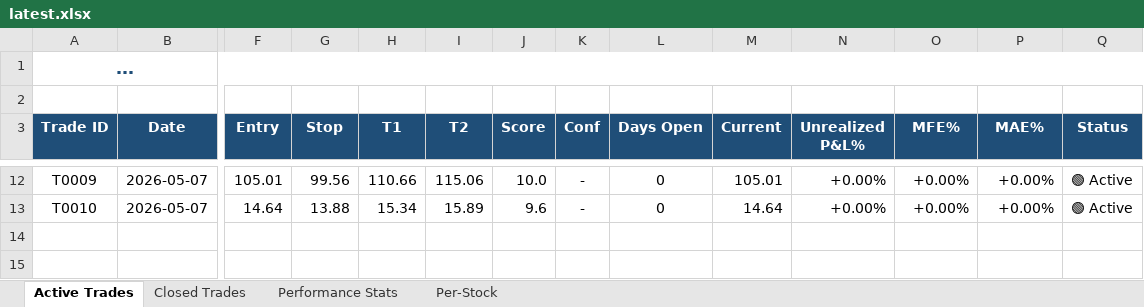
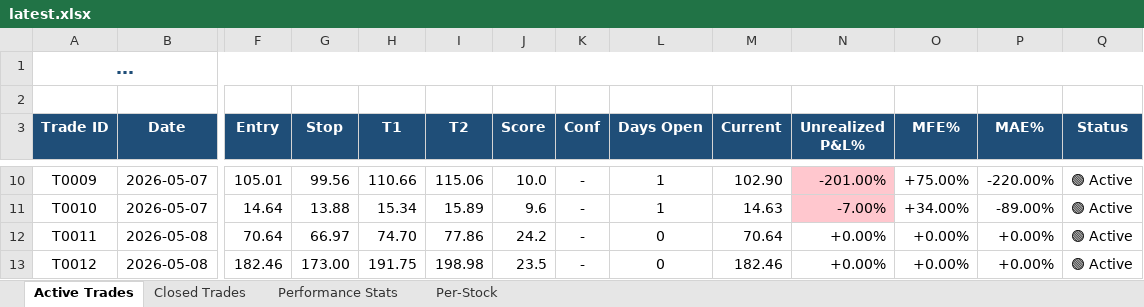
Before and after one commit to dhaher3337-debug/tadawul-swing, an Excel workbook: paper_trades/latest.xlsx, sheet Active Trades, drawn as a sheet; only a part is shown, gaps mark what is left out; long unchanged cells end in …; values as stored, in another font and other column widths than the file's, no borders; addresses are those after the commit; rows hold the shown columns only; the diff covers the shown part only; the diff names each change by its address in the sheet, - before the commit and + after, or states it on an @@ line.

```diff
--- a/paper_trades/latest.xlsx (sheet Active Trades)
+++ b/paper_trades/latest.xlsx (sheet Active Trades)
-L10:L11 (Days Open): 0
+L10:L11 (Days Open): 1
-M10 (Current): 105.01
+M10 (Current): 102.90
-N10 (Unrealized P&L%): +0.00%
+N10 (Unrealized P&L%): -201.00%
-N10:N11 fill: none
+N10:N11 fill: #FFC7CE
-O10 (MFE%): +0.00%
+O10 (MFE%): +75.00%
-P10 (MAE%): +0.00%
+P10 (MAE%): -220.00%
-M11 (Current): 14.64
+M11 (Current): 14.63
-N11 (Unrealized P&L%): +0.00%
+N11 (Unrealized P&L%): -7.00%
-O11 (MFE%): +0.00%
+O11 (MFE%): +34.00%
-P11 (MAE%): +0.00%
+P11 (MAE%): -89.00%
+row 12: T0011 | 2026-05-08 | 70.64 | 66.97 | 74.70 | 77.86 | 24.2 | - | 0 | 70.64 | +0.00% | +0.00% | +0.00% | 🟢 Active
+row 13: T0012 | 2026-05-08 | 182.46 | 173.00 | 191.75 | 198.98 | 23.5 | - | 0 | 182.46 | +0.00% | +0.00% | +0.00% | 🟢 Active
```
Also changed, not shown: 2 removed rows, 30 edited cells and cell formats elsewhere in this sheet, sheet Performance Stats, sheet Closed Trades, sheet Per-Stock, 17 other files.
